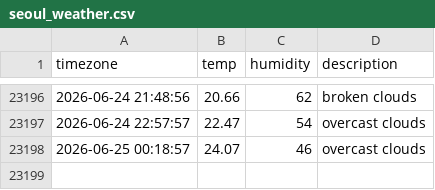
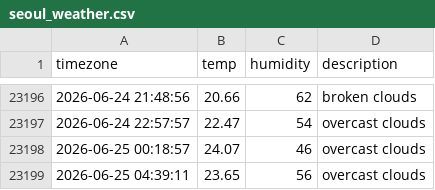
Before and after one commit to inho7/seoul_weather, a CSV file: seoul_weather.csv, drawn as a sheet; only a part is shown, gaps mark what is left out; the diff names each change by its address in the sheet, - before the commit and + after, or states it on an @@ line.

```diff
--- a/seoul_weather.csv
+++ b/seoul_weather.csv
+row 23199: 2026-06-25 04:39:11 | 23.65 | 56 | overcast clouds
```
